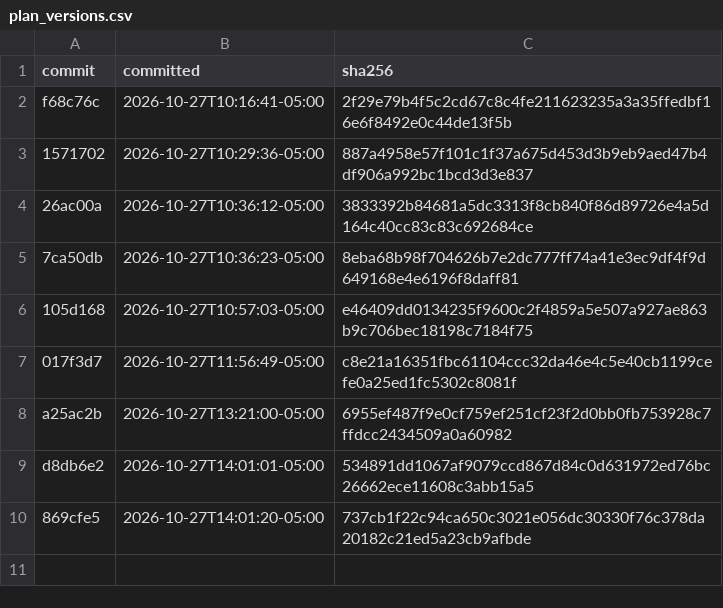
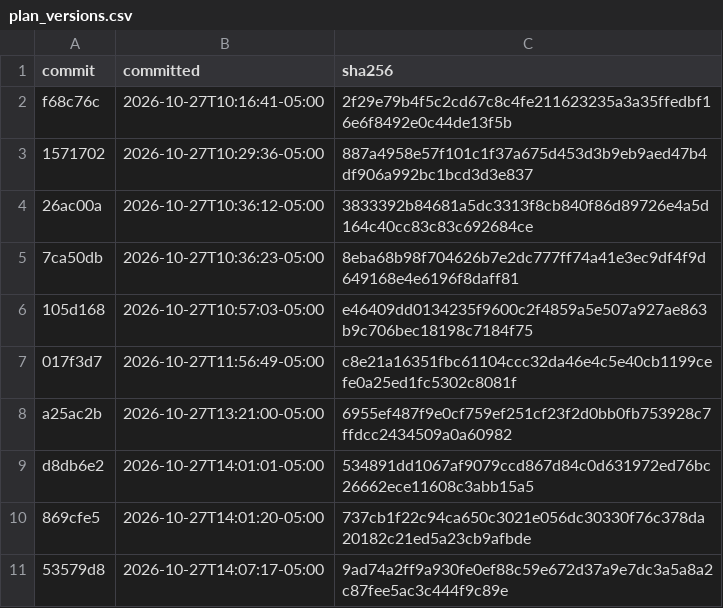
Before and after one commit to rallour/study-fingerprints, a CSV file: plan_versions.csv, drawn as a sheet; the diff names each change by its address in the sheet, - before the commit and + after, or states it on an @@ line.

```diff
--- a/plan_versions.csv
+++ b/plan_versions.csv
+row 11: 53579d8 | 2026-10-27T14:07:17-05:00 | 9ad74a2ff9a930fe0ef88c59e672d37a9e7dc3a5a8a2c87fee5ac3c444f9c89e
```
Also changed, not shown: fingerprints.csv.
